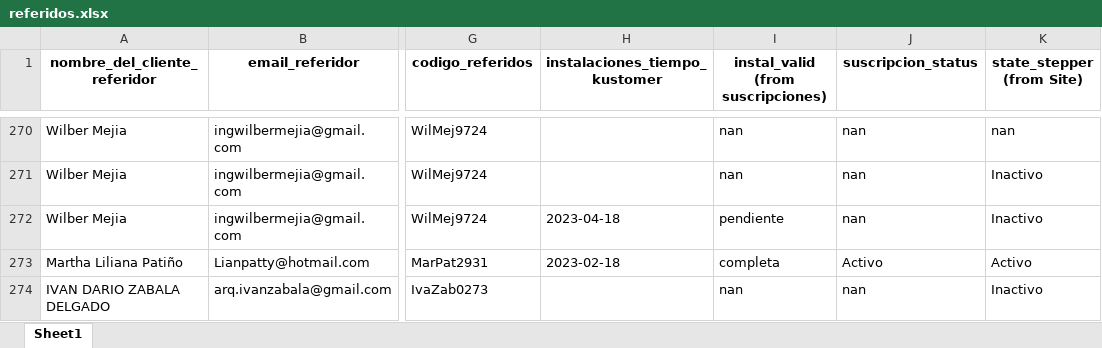
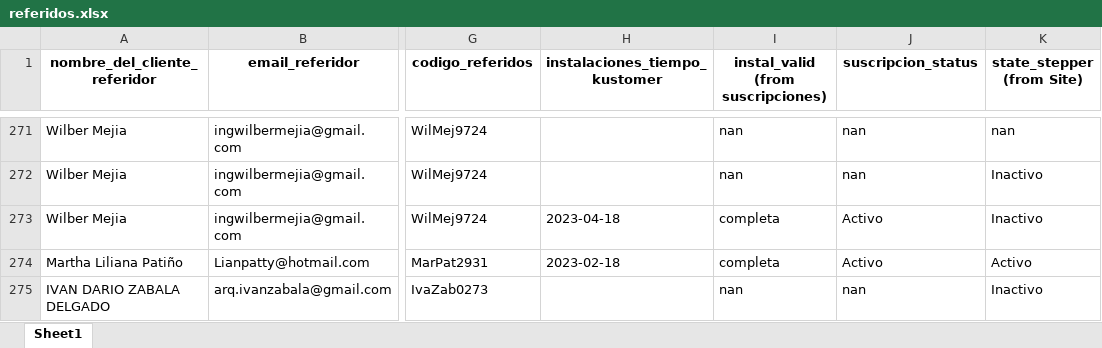
Before and after one commit to cdalvarezb27/App-Referidos-Somos, an Excel workbook: referidos.xlsx, sheet Sheet1, drawn as a sheet; only a part is shown, gaps mark what is left out; values as stored, in another font and other column widths than the file's, no borders; addresses are those after the commit; the diff covers the shown part only; the diff names each change by its address in the sheet, - before the commit and + after, or states it on an @@ line.

Commit message:
Actualizando referidos.xlsx

```diff
--- a/referidos.xlsx (sheet Sheet1)
+++ b/referidos.xlsx (sheet Sheet1)
-I273: pendiente
+I273: completa
-J273 (suscripcion_status): nan
+J273 (suscripcion_status): Activo
```
Also changed, not shown: 3 added rows, 1 removed row and 6 edited cells elsewhere in this sheet.
